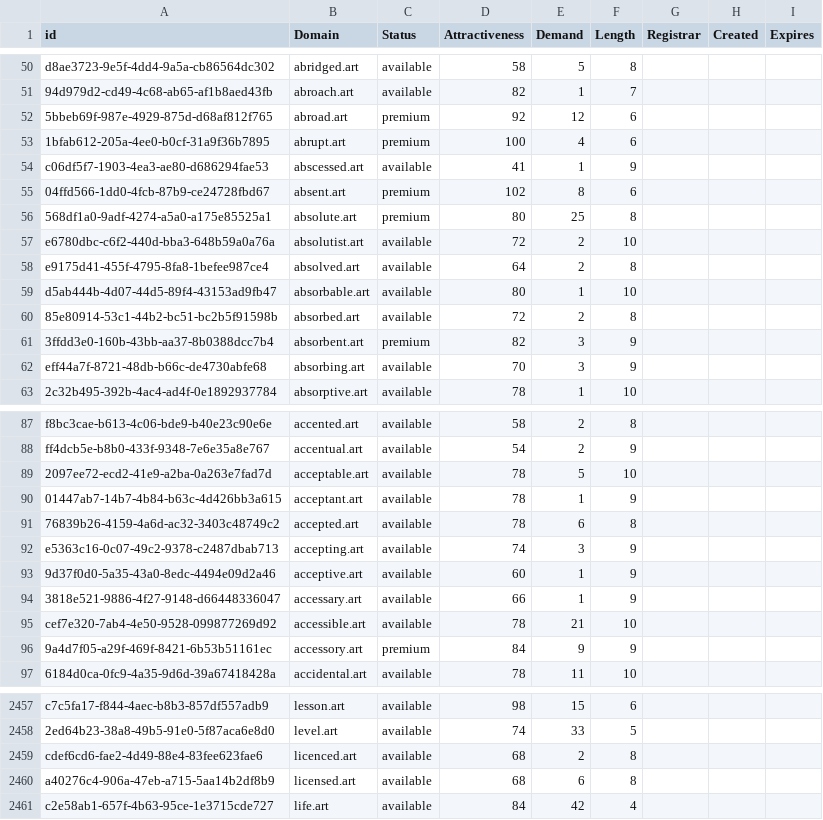
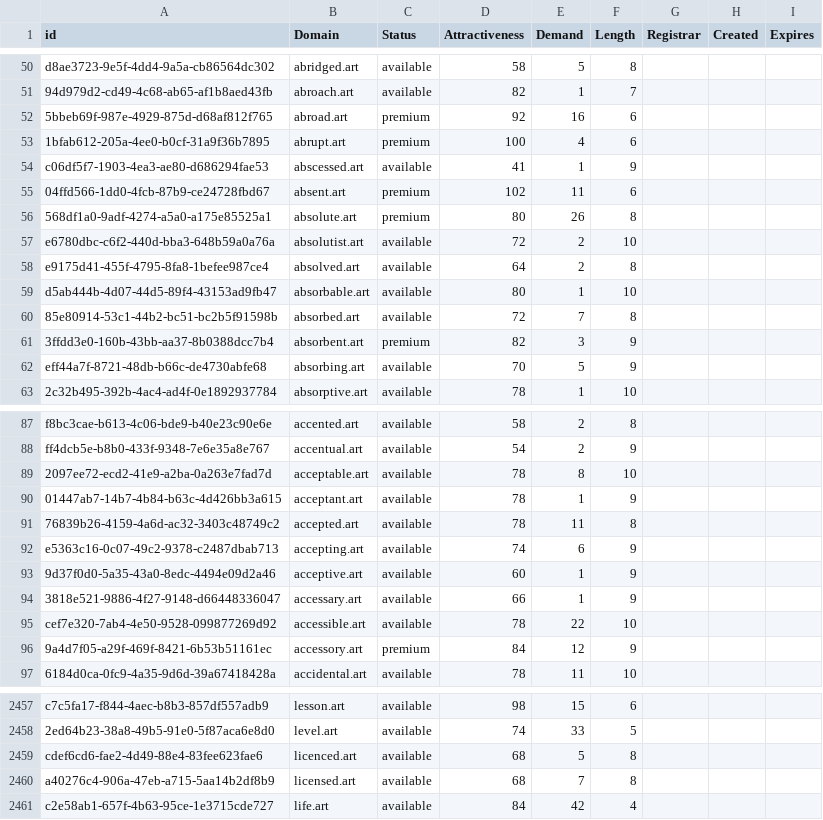
Before and after one commit to UniqueDomains/art-oneword-domains, a CSV file: art.csv, drawn as a sheet; only a part is shown, gaps mark what is left out; the diff covers the shown part only.

Commit message:
Domains update

```diff
--- a/art.csv
+++ b/art.csv
@@ -51,7 +51,7 @@ d8ae3723-9e5f-4dd4-9a5a-cb86564dc302,abridged.art,available,58,5,8,,,
 94d979d2-cd49-4c68-ab65-af1b8aed43fb,abroach.art,available,82,1,7,,,
-5bbeb69f-987e-4929-875d-d68af812f765,abroad.art,premium,92,12,6,,,
+5bbeb69f-987e-4929-875d-d68af812f765,abroad.art,premium,92,16,6,,,
 1bfab612-205a-4ee0-b0cf-31a9f36b7895,abrupt.art,premium,100,4,6,,,
 c06df5f7-1903-4ea3-ae80-d686294fae53,abscessed.art,available,41,1,9,,,
-04ffd566-1dd0-4fcb-87b9-ce24728fbd67,absent.art,premium,102,8,6,,,
-568df1a0-9adf-4274-a5a0-a175e85525a1,absolute.art,premium,80,25,8,,,
+04ffd566-1dd0-4fcb-87b9-ce24728fbd67,absent.art,premium,102,11,6,,,
+568df1a0-9adf-4274-a5a0-a175e85525a1,absolute.art,premium,80,26,8,,,
 e6780dbc-c6f2-440d-bba3-648b59a0a76a,absolutist.art,available,72,2,10,,,
@@ -59,5 +59,5 @@ e9175d41-455f-4795-8fa8-1befee987ce4,absolved.art,available,64,2,8,,,
 d5ab444b-4d07-44d5-89f4-43153ad9fb47,absorbable.art,available,80,1,10,,,
-85e80914-53c1-44b2-bc51-bc2b5f91598b,absorbed.art,available,72,2,8,,,
+85e80914-53c1-44b2-bc51-bc2b5f91598b,absorbed.art,available,72,7,8,,,
 3ffdd3e0-160b-43bb-aa37-8b0388dcc7b4,absorbent.art,premium,82,3,9,,,
-eff44a7f-8721-48db-b66c-de4730abfe68,absorbing.art,available,70,3,9,,,
+eff44a7f-8721-48db-b66c-de4730abfe68,absorbing.art,available,70,5,9,,,
 2c32b495-392b-4ac4-ad4f-0e1892937784,absorptive.art,available,78,1,10,,,
@@ -88,10 +88,10 @@ f8bc3cae-b613-4c06-bde9-b40e23c90e6e,accented.art,available,58,2,8,,,
 ff4dcb5e-b8b0-433f-9348-7e6e35a8e767,accentual.art,available,54,2,9,,,
-2097ee72-ecd2-41e9-a2ba-0a263e7fad7d,acceptable.art,available,78,5,10,,,
+2097ee72-ecd2-41e9-a2ba-0a263e7fad7d,acceptable.art,available,78,8,10,,,
 01447ab7-14b7-4b84-b63c-4d426bb3a615,acceptant.art,available,78,1,9,,,
-76839b26-4159-4a6d-ac32-3403c48749c2,accepted.art,available,78,6,8,,,
-e5363c16-0c07-49c2-9378-c2487dbab713,accepting.art,available,74,3,9,,,
+76839b26-4159-4a6d-ac32-3403c48749c2,accepted.art,available,78,11,8,,,
+e5363c16-0c07-49c2-9378-c2487dbab713,accepting.art,available,74,6,9,,,
 9d37f0d0-5a35-43a0-8edc-4494e09d2a46,acceptive.art,available,60,1,9,,,
 3818e521-9886-4f27-9148-d66448336047,accessary.art,available,66,1,9,,,
-cef7e320-7ab4-4e50-9528-099877269d92,accessible.art,available,78,21,10,,,
-9a4d7f05-a29f-469f-8421-6b53b51161ec,accessory.art,premium,84,9,9,,,
+cef7e320-7ab4-4e50-9528-099877269d92,accessible.art,available,78,22,10,,,
+9a4d7f05-a29f-469f-8421-6b53b51161ec,accessory.art,premium,84,12,9,,,
 6184d0ca-0fc9-4a35-9d6d-39a67418428a,accidental.art,available,78,11,10,,,
@@ -2458,4 +2458,4 @@ c7c5fa17-f844-4aec-b8b3-857df557adb9,lesson.art,available,98,15,6,,,
 2ed64b23-38a8-49b5-91e0-5f87aca6e8d0,level.art,available,74,33,5,,,
-cdef6cd6-fae2-4d49-88e4-83fee623fae6,licenced.art,available,68,2,8,,,
-a40276c4-906a-47eb-a715-5aa14b2df8b9,licensed.art,available,68,6,8,,,
+cdef6cd6-fae2-4d49-88e4-83fee623fae6,licenced.art,available,68,5,8,,,
+a40276c4-906a-47eb-a715-5aa14b2df8b9,licensed.art,available,68,7,8,,,
 c2e58ab1-657f-4b63-95ce-1e3715cde727,life.art,available,84,42,4,,,
```
Also changed, not shown: 36 edited cells elsewhere in this file, 1 other file.
